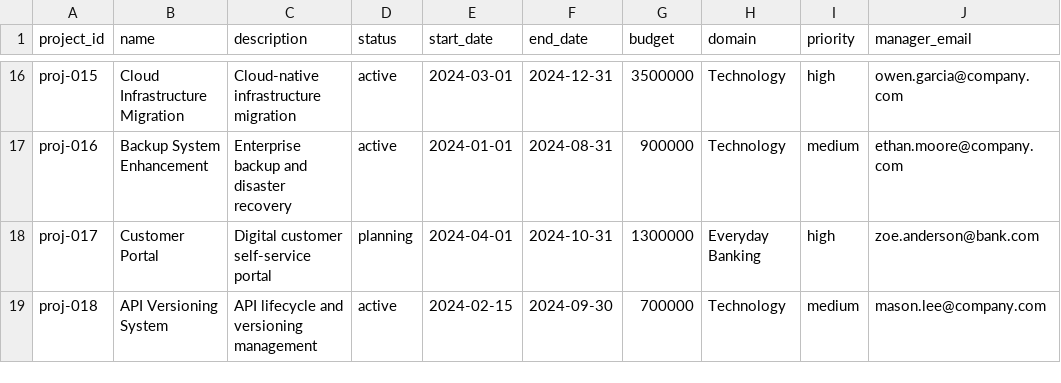
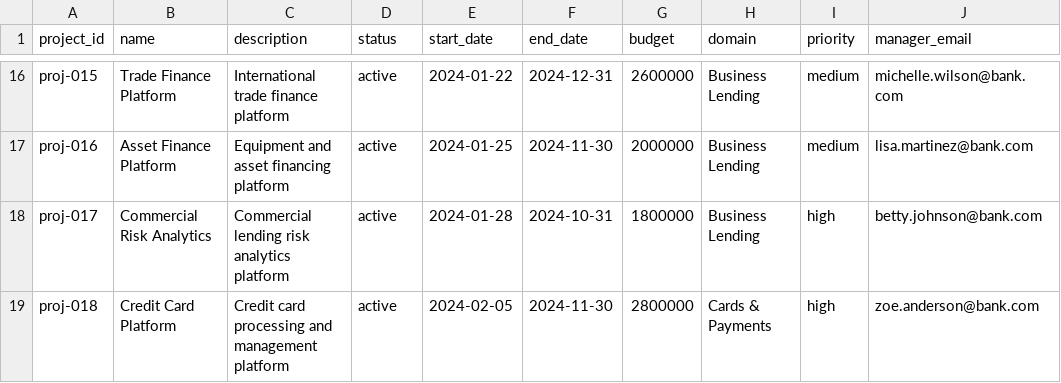
Before and after one commit to heymishy/plan-pulse-compass, a CSV file: sample-data/projects-enhanced-sample.csv, drawn as a sheet; only a part is shown, gaps mark what is left out; the diff covers the shown part only; the diff names each change by its address in the sheet, - before the commit and + after, or states it on an @@ line.

```diff
--- a/sample-data/projects-enhanced-sample.csv
+++ b/sample-data/projects-enhanced-sample.csv
-B16 (name): Cloud Infrastructure Migration
+B16 (name): Trade Finance Platform
-C16 (description): Cloud-native infrastructure migration
+C16 (description): International trade finance platform
-E16 (start_date): 2024-03-01
+E16 (start_date): 2024-01-22
-G16 (budget): 3500000
+G16 (budget): 2600000
-H16:H17 (domain): Technology
+H16:H17 (domain): Business Lending
-I16 (priority): high
+I16 (priority): medium
-J16 (manager_email): owen.garcia@company.com
+J16 (manager_email): michelle.wilson@bank.com
-B17 (name): Backup System Enhancement
+B17 (name): Asset Finance Platform
-C17 (description): Enterprise backup and disaster recovery
+C17 (description): Equipment and asset financing platform
-E17 (start_date): 2024-01-01
+E17 (start_date): 2024-01-25
-F17 (end_date): 2024-08-31
+F17 (end_date): 2024-11-30
-G17 (budget): 900000
+G17 (budget): 2000000
-J17 (manager_email): ethan.moore@company.com
+J17 (manager_email): lisa.martinez@bank.com
-B18 (name): Customer Portal
+B18 (name): Commercial Risk Analytics
-C18 (description): Digital customer self-service portal
+C18 (description): Commercial lending risk analytics platform
-D18 (status): planning
+D18 (status): active
-E18 (start_date): 2024-04-01
+E18 (start_date): 2024-01-28
-G18 (budget): 1300000
+G18 (budget): 1800000
-H18 (domain): Everyday Banking
+H18 (domain): Business Lending
-J18 (manager_email): zoe.anderson@bank.com
+J18 (manager_email): betty.johnson@bank.com
-B19 (name): API Versioning System
+B19 (name): Credit Card Platform
-C19 (description): API lifecycle and versioning management
+C19 (description): Credit card processing and management platform
-E19 (start_date): 2024-02-15
+E19 (start_date): 2024-02-05
-F19 (end_date): 2024-09-30
+F19 (end_date): 2024-11-30
-G19 (budget): 700000
+G19 (budget): 2800000
-H19 (domain): Technology
+H19 (domain): Cards & Payments
-I19 (priority): medium
+I19 (priority): high
-J19 (manager_email): mason.lee@company.com
+J19 (manager_email): zoe.anderson@bank.com
```
Also changed, not shown: 101 edited cells elsewhere in this file, sample-data/epics-enhanced-sample.csv, sample-data/planning-allocations-sample.csv, 1 other file.
